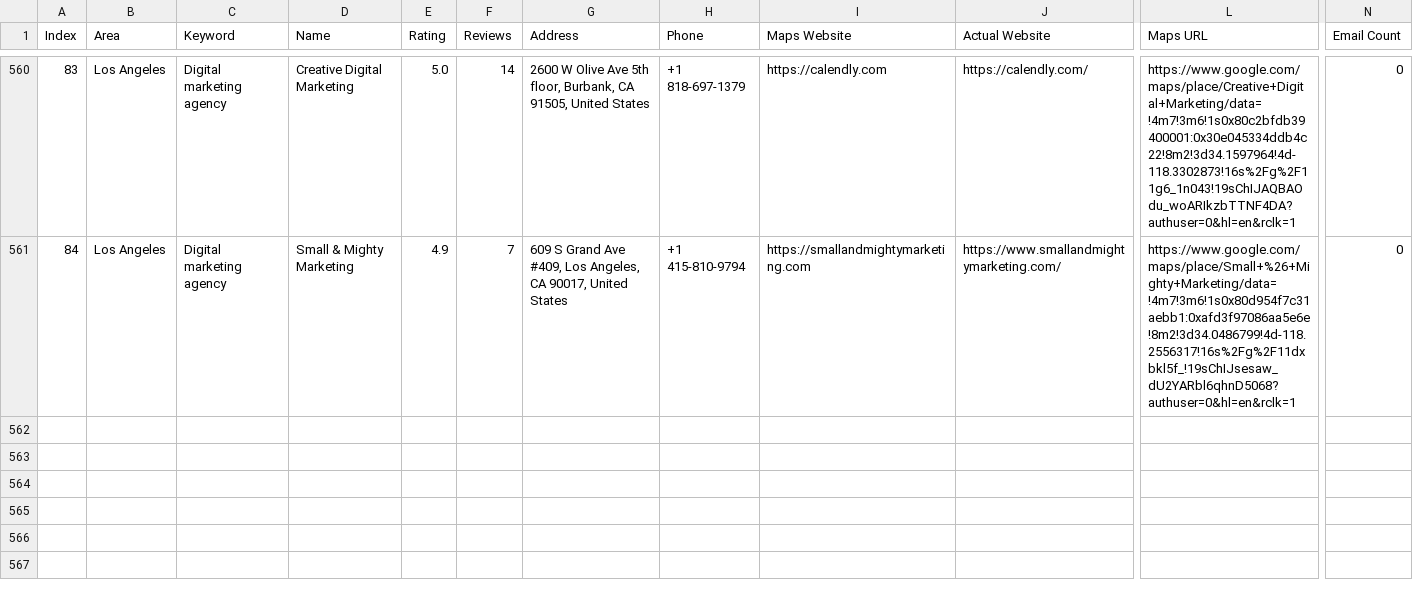
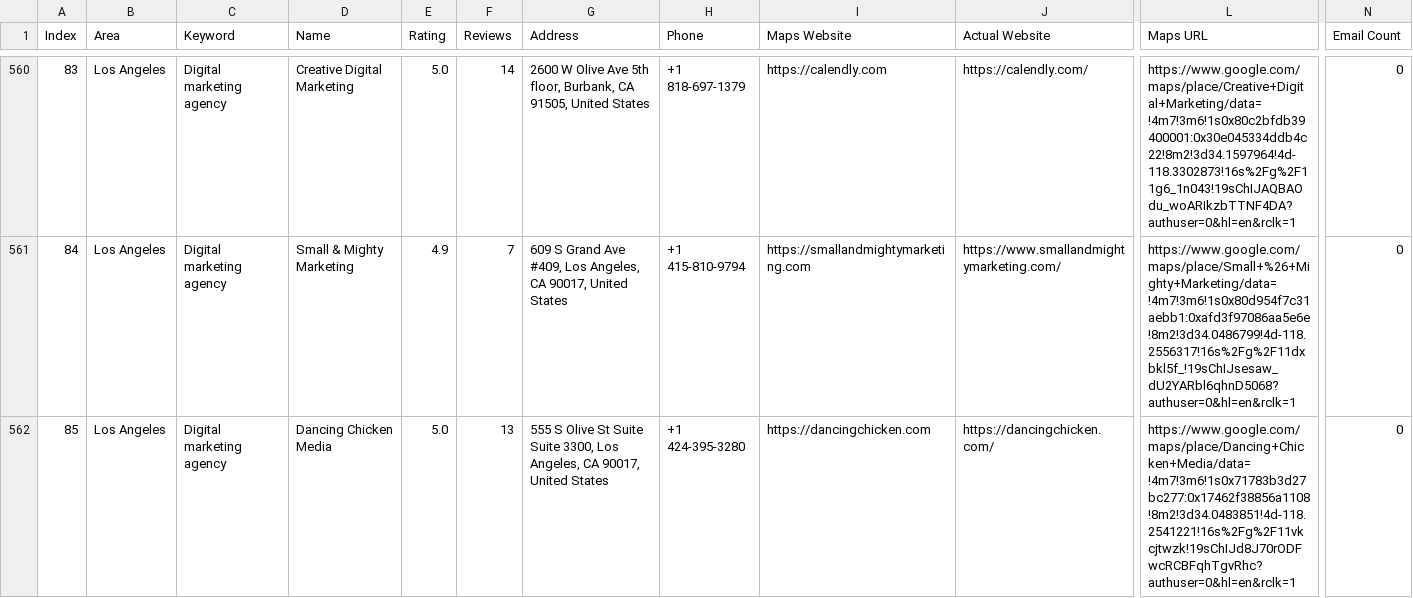
Before and after one commit to farhan281/hcf, a CSV file: digital_marketing_data.csv, drawn as a sheet; only a part is shown, gaps mark what is left out; rows hold the shown columns only; the diff names each change by its address in the sheet, - before the commit and + after, or states it on an @@ line.

```diff
--- a/digital_marketing_data.csv
+++ b/digital_marketing_data.csv
+row 562: 85 | Los Angeles | Digital marketing agency | Dancing Chicken Media | 5.0 | 13 | 555 S Olive St Suite Suite 3300, Los Angeles, CA 90017, United States | +1 424-395-3280 | https://dancingchicken.com | https://dancingchicken.com/ | https://www.google.com/maps/place/Dancing+Chicken+Media/data=!4m7!3m6!1s0x71783b3d27bc277:0x17462f38856a1108!8m2!3d34.0483851!4d-118.2541221!16s%2Fg%2F11vkcjtwzk!19sChIJd8J70rODFwcRCBFqhTgvRhc?authuser=0&hl=en&rclk=1 | 0
```
Also changed, not shown: 1 other file.
